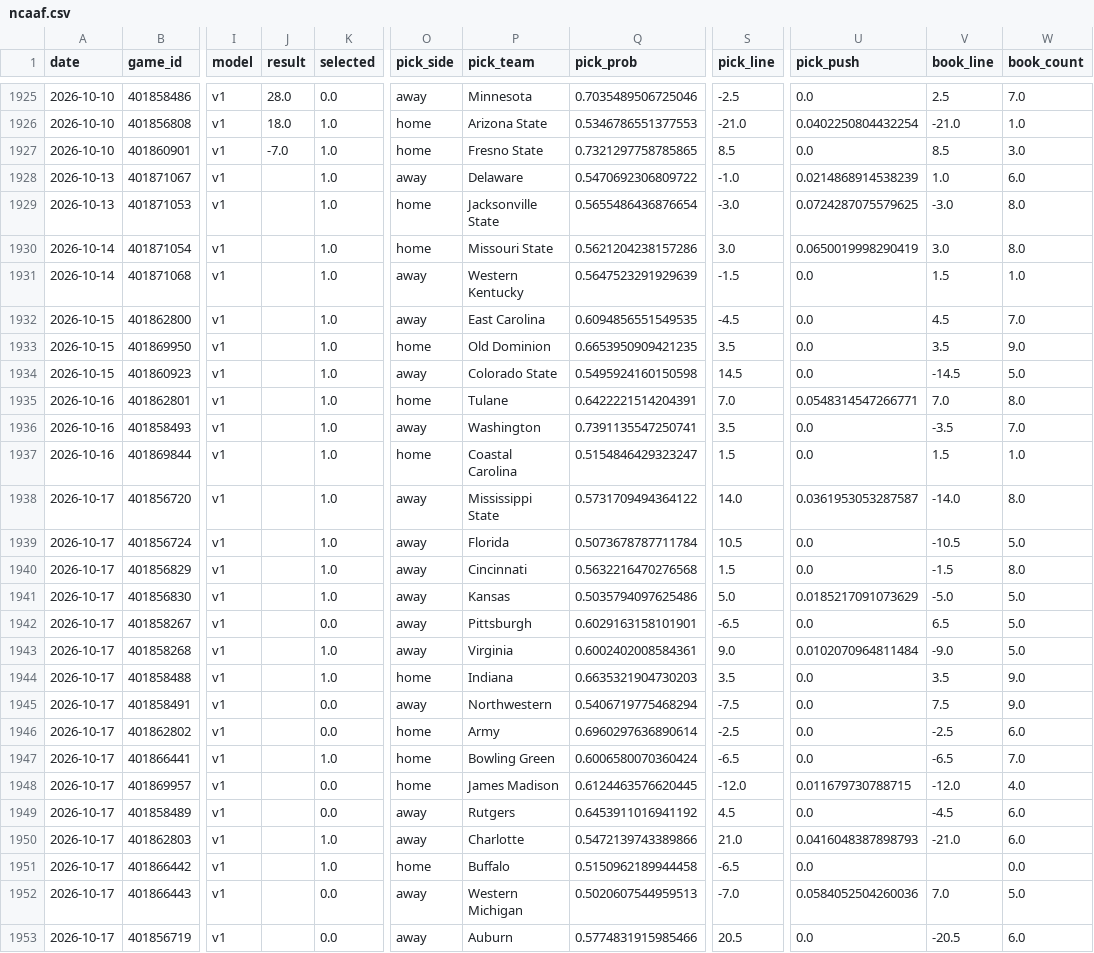
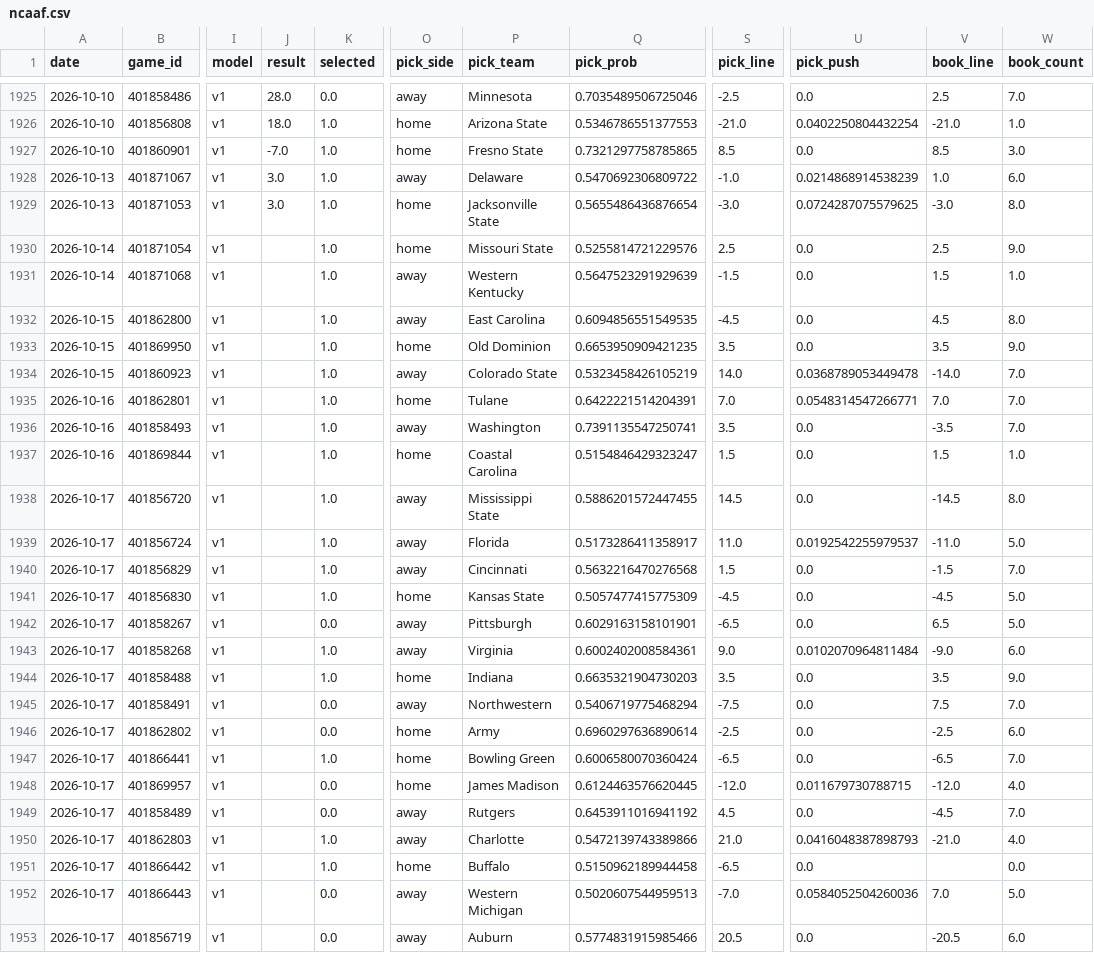
Before and after one commit to azcal/forecasting-lab, a CSV file: data/ncaaf.csv, drawn as a sheet; only a part is shown, gaps mark what is left out; the diff covers the shown part only; the diff names each change by its address in the sheet, - before the commit and + after, or states it on an @@ line.

Commit message:
dashboard data 2026-10-14

```diff
--- a/data/ncaaf.csv
+++ b/data/ncaaf.csv
-J1928:J1929 (result): (empty)
+J1928:J1929 (result): 3.0
-Q1930 (pick_prob): 0.5621204238157286
+Q1930 (pick_prob): 0.5255814721229576
-S1930 (pick_line): 3.0
+S1930 (pick_line): 2.5
-U1930 (pick_push): 0.0650019998290419
+U1930 (pick_push): 0.0
-V1930 (book_line): 3.0
+V1930 (book_line): 2.5
-W1930 (book_count): 8.0
+W1930 (book_count): 9.0
-W1932 (book_count): 7.0
+W1932 (book_count): 8.0
-Q1934 (pick_prob): 0.5495924160150598
+Q1934 (pick_prob): 0.5323458426105219
-S1934 (pick_line): 14.5
+S1934 (pick_line): 14.0
-U1934 (pick_push): 0.0
+U1934 (pick_push): 0.0368789053449478
-V1934 (book_line): -14.5
+V1934 (book_line): -14.0
-W1934 (book_count): 5.0
+W1934 (book_count): 7.0
-W1935 (book_count): 8.0
+W1935 (book_count): 7.0
-Q1938 (pick_prob): 0.5731709494364122
+Q1938 (pick_prob): 0.5886201572447455
-S1938 (pick_line): 14.0
+S1938 (pick_line): 14.5
-U1938 (pick_push): 0.0361953053287587
+U1938 (pick_push): 0.0
-V1938 (book_line): -14.0
+V1938 (book_line): -14.5
-Q1939 (pick_prob): 0.5073678787711784
+Q1939 (pick_prob): 0.5173286411358917
-S1939 (pick_line): 10.5
+S1939 (pick_line): 11.0
-U1939 (pick_push): 0.0
+U1939 (pick_push): 0.0192542255979537
-V1939 (book_line): -10.5
+V1939 (book_line): -11.0
-W1940 (book_count): 8.0
+W1940 (book_count): 7.0
-O1941 (pick_side): away
+O1941 (pick_side): home
-P1941 (pick_team): Kansas
+P1941 (pick_team): Kansas State
-Q1941 (pick_prob): 0.5035794097625486
+Q1941 (pick_prob): 0.5057477415775309
-S1941 (pick_line): 5.0
+S1941 (pick_line): -4.5
-U1941 (pick_push): 0.0185217091073629
+U1941 (pick_push): 0.0
-V1941 (book_line): -5.0
+V1941 (book_line): -4.5
-W1943 (book_count): 5.0
+W1943 (book_count): 6.0
-W1945 (book_count): 9.0
+W1945 (book_count): 7.0
-W1949 (book_count): 6.0
+W1949 (book_count): 7.0
-W1950 (book_count): 6.0
+W1950 (book_count): 4.0
```
Also changed, not shown: 72 edited cells elsewhere in this file, data/nfl.csv, data/nhl.csv, 2 other files.
